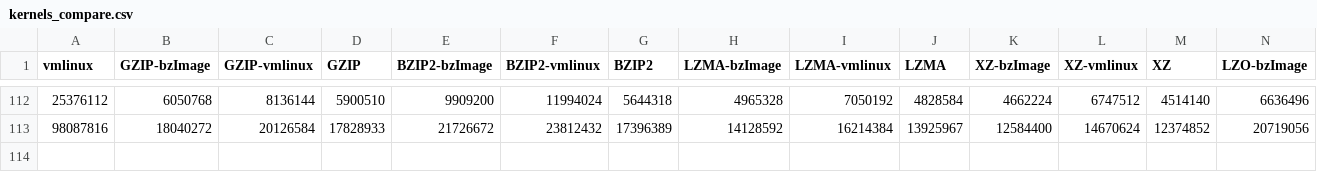
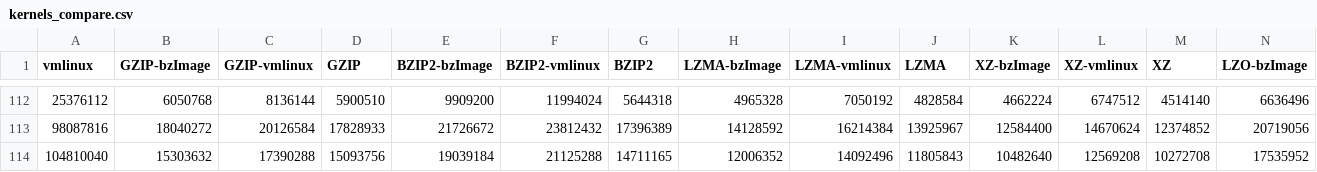
Before and after one commit to garandria/ProjetIrma, a CSV file: csv/kernels_compare.csv, drawn as a sheet; only a part is shown, gaps mark what is left out; rows hold the shown columns only; the diff names each change by its address in the sheet, - before the commit and + after, or states it on an @@ line.

Commit message:
Nouvelle entrée

```diff
--- a/csv/kernels_compare.csv
+++ b/csv/kernels_compare.csv
+row 114: 104810040 | 15303632 | 17390288 | 15093756 | 19039184 | 21125288 | 14711165 | 12006352 | 14092496 | 11805843 | 10482640 | 12569208 | 10272708 | 17535952
```
